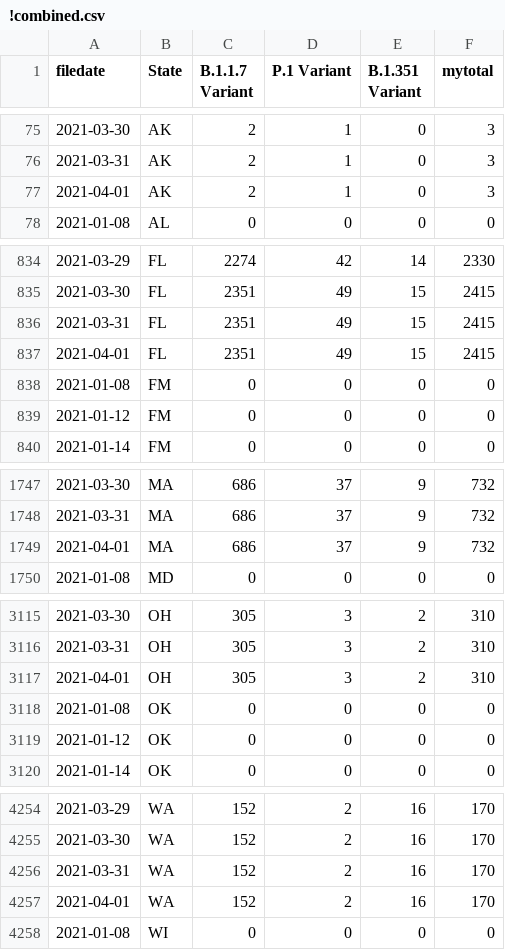
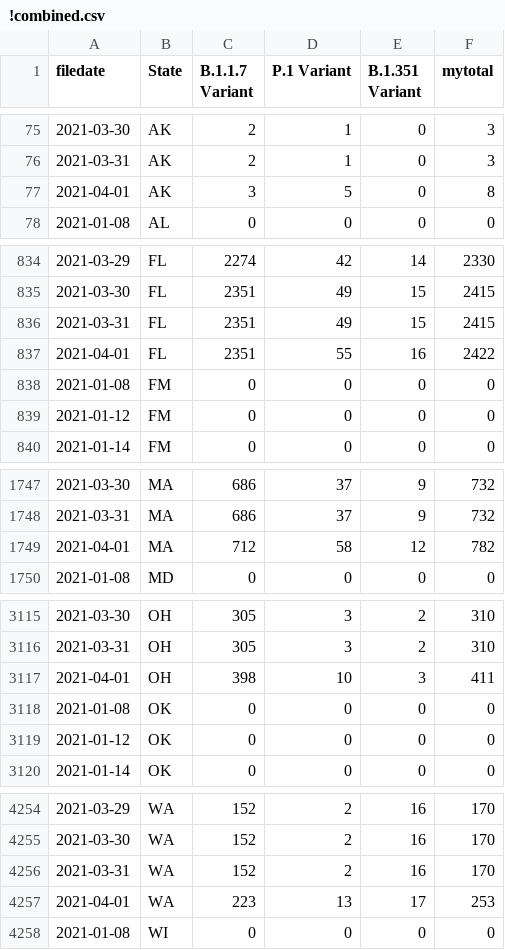
Before and after one commit to USATODAY/covid-variants, a CSV file: !combined.csv, drawn as a sheet; only a part is shown, gaps mark what is left out; the diff covers the shown part only.

```diff
--- a/!combined.csv
+++ b/!combined.csv
@@ -76,3 +76,3 @@ filedate,State,B.1.1.7 Variant,P.1 Variant,B.1.351 Variant,mytotal
 2021-03-31,AK,2,1,0,3
-2021-04-01,AK,2,1,0,3
+2021-04-01,AK,3,5,0,8
 2021-01-08,AL,0,0,0,0
@@ -836,3 +836,3 @@ filedate,State,B.1.1.7 Variant,P.1 Variant,B.1.351 Variant,mytotal
 2021-03-31,FL,2351,49,15,2415
-2021-04-01,FL,2351,49,15,2415
+2021-04-01,FL,2351,55,16,2422
 2021-01-08,FM,0,0,0,0
@@ -1748,3 +1748,3 @@ filedate,State,B.1.1.7 Variant,P.1 Variant,B.1.351 Variant,mytotal
 2021-03-31,MA,686,37,9,732
-2021-04-01,MA,686,37,9,732
+2021-04-01,MA,712,58,12,782
 2021-01-08,MD,0,0,0,0
@@ -3116,3 +3116,3 @@ filedate,State,B.1.1.7 Variant,P.1 Variant,B.1.351 Variant,mytotal
 2021-03-31,OH,305,3,2,310
-2021-04-01,OH,305,3,2,310
+2021-04-01,OH,398,10,3,411
 2021-01-08,OK,0,0,0,0
@@ -4256,3 +4256,3 @@ filedate,State,B.1.1.7 Variant,P.1 Variant,B.1.351 Variant,mytotal
 2021-03-31,WA,152,2,16,170
-2021-04-01,WA,152,2,16,170
+2021-04-01,WA,223,13,17,253
 2021-01-08,WI,0,0,0,0
```
Also changed, not shown: 23 edited cells elsewhere in this file, 3 other files.
